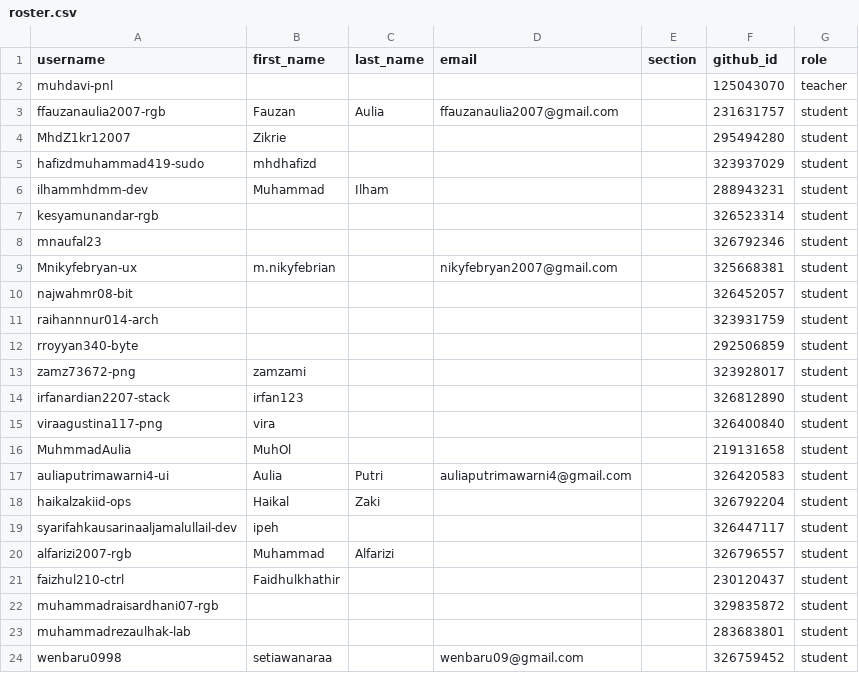
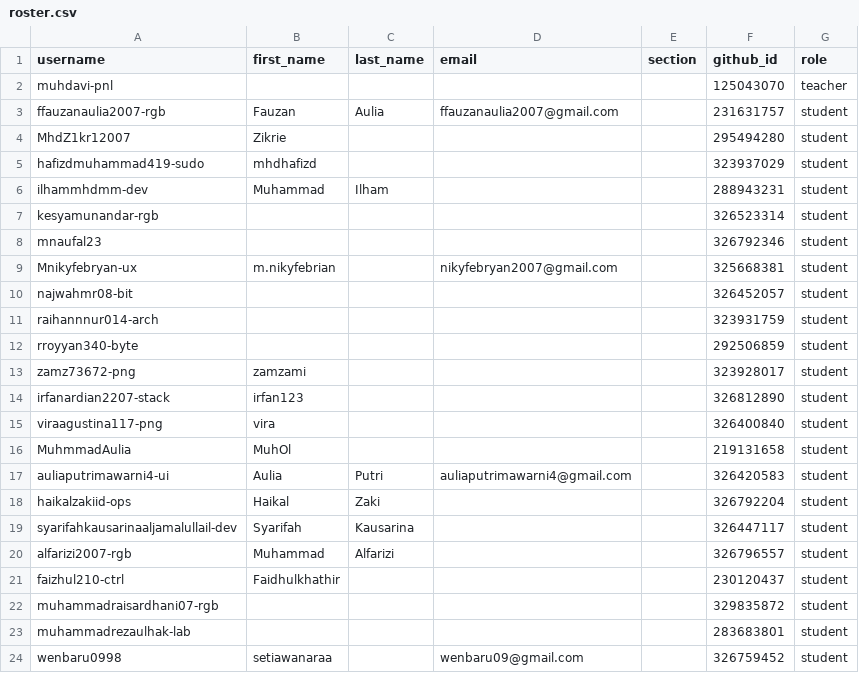
Before and after one commit to tik-pnl/classroom50, a CSV file: 2025-trkj-2b/roster.csv, drawn as a sheet.

Commit message:
[Classroom 50] Edit student: 2025-trkj-2b/syarifahkausarinaaljamalullail-dev

```diff
--- a/2025-trkj-2b/roster.csv
+++ b/2025-trkj-2b/roster.csv
@@ -18,3 +18,3 @@ auliaputrimawarni4-ui,Aulia,Putri,auliaputrimawarni4@gmail.com,,326420583,studen
 haikalzakiid-ops,Haikal,Zaki,,,326792204,student
-syarifahkausarinaaljamalullail-dev,ipeh,,,,326447117,student
+syarifahkausarinaaljamalullail-dev,Syarifah,Kausarina,,,326447117,student
 alfarizi2007-rgb,Muhammad,Alfarizi,,,326796557,student
```
